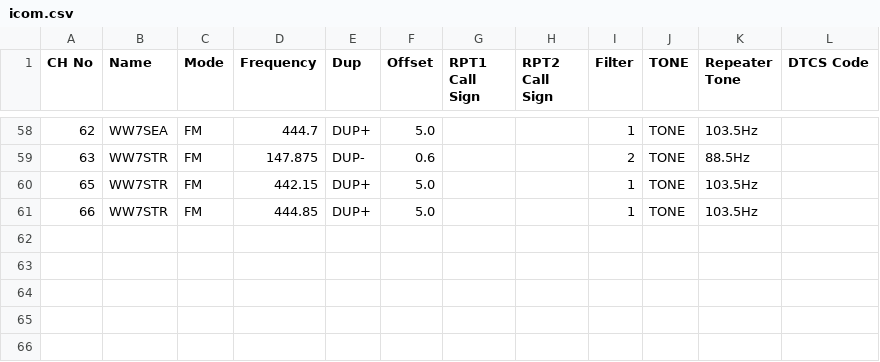
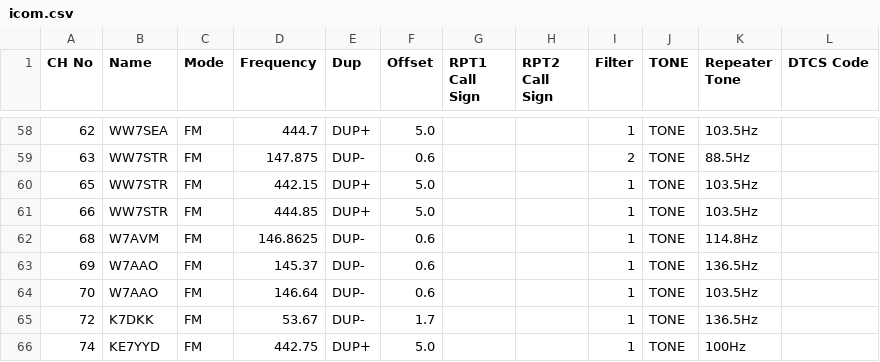
Before and after one commit to QCaudron/repeater_roundabout, a CSV file: assets/programming_files/icom.csv, drawn as a sheet; only a part is shown, gaps mark what is left out; the diff names each change by its address in the sheet, - before the commit and + after, or states it on an @@ line.

```diff
--- a/assets/programming_files/icom.csv
+++ b/assets/programming_files/icom.csv
+row 62: 68 | W7AVM | FM | 146.8625 | DUP- | 0.6 |  |  | 1 | TONE | 114.8Hz
+row 63: 69 | W7AAO | FM | 145.37 | DUP- | 0.6 |  |  | 1 | TONE | 136.5Hz
+row 64: 70 | W7AAO | FM | 146.64 | DUP- | 0.6 |  |  | 1 | TONE | 103.5Hz
+row 65: 72 | K7DKK | FM | 53.67 | DUP- | 1.7 |  |  | 1 | TONE | 136.5Hz
+row 66: 74 | KE7YYD | FM | 442.75 | DUP+ | 5.0 |  |  | 1 | TONE | 100Hz
```
Also changed, not shown: assets/programming_files/all_rr_frequencies.csv, assets/programming_files/rr_frequencies.csv, 10 other files.
